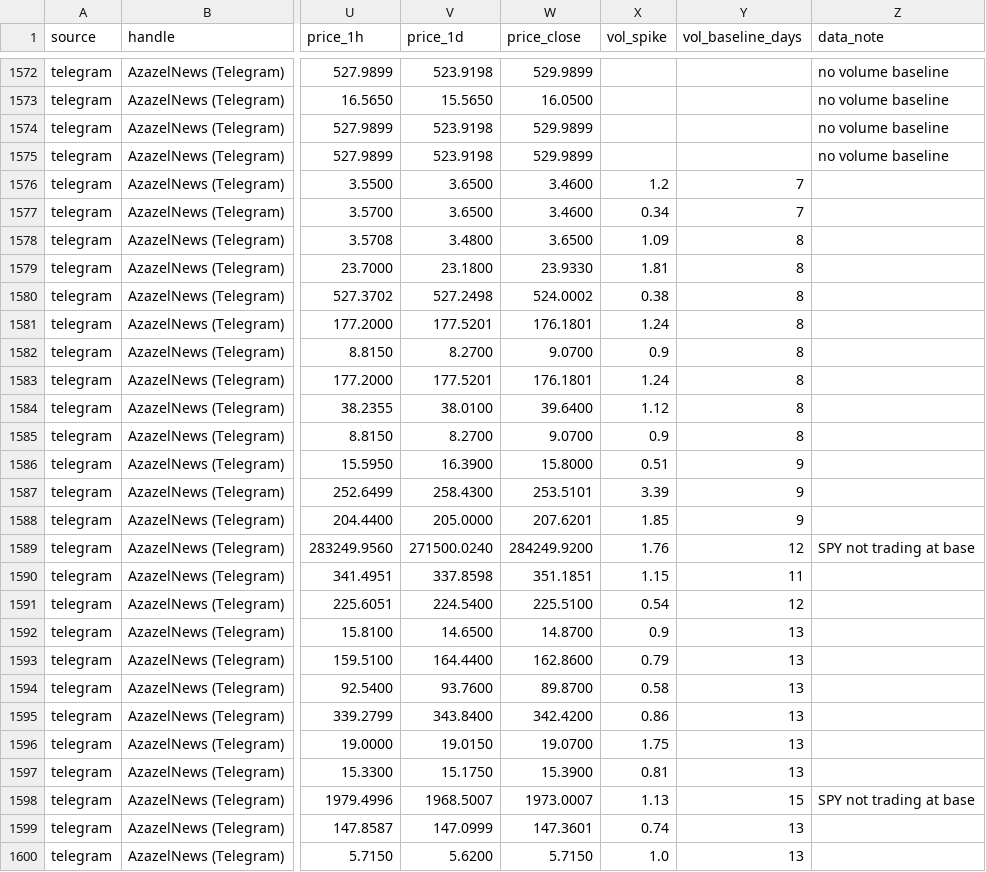
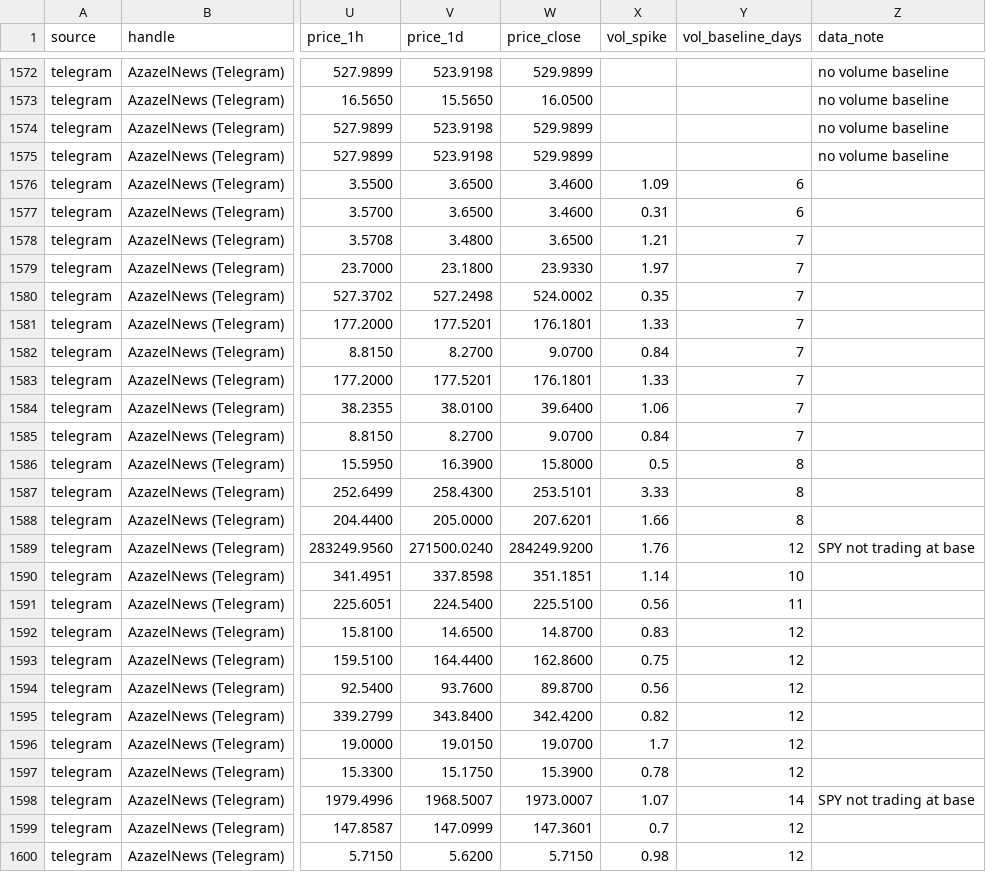
Before and after one commit to nikdep/market-dash-lkoa20, a CSV file: api/reactions_telegram.csv, drawn as a sheet; only a part is shown, gaps mark what is left out; the diff covers the shown part only; the diff names each change by its address in the sheet, - before the commit and + after, or states it on an @@ line.

```diff
--- a/api/reactions_telegram.csv
+++ b/api/reactions_telegram.csv
-X1576 (vol_spike): 1.2
+X1576 (vol_spike): 1.09
-Y1576:Y1577 (vol_baseline_days): 7
+Y1576:Y1577 (vol_baseline_days): 6
-X1577 (vol_spike): 0.34
+X1577 (vol_spike): 0.31
-X1578 (vol_spike): 1.09
+X1578 (vol_spike): 1.21
-Y1578:Y1585 (vol_baseline_days): 8
+Y1578:Y1585 (vol_baseline_days): 7
-X1579 (vol_spike): 1.81
+X1579 (vol_spike): 1.97
-X1580 (vol_spike): 0.38
+X1580 (vol_spike): 0.35
-X1581 (vol_spike): 1.24
+X1581 (vol_spike): 1.33
-X1582 (vol_spike): 0.9
+X1582 (vol_spike): 0.84
-X1583 (vol_spike): 1.24
+X1583 (vol_spike): 1.33
-X1584 (vol_spike): 1.12
+X1584 (vol_spike): 1.06
-X1585 (vol_spike): 0.9
+X1585 (vol_spike): 0.84
-X1586 (vol_spike): 0.51
+X1586 (vol_spike): 0.5
-Y1586:Y1588 (vol_baseline_days): 9
+Y1586:Y1588 (vol_baseline_days): 8
-X1587 (vol_spike): 3.39
+X1587 (vol_spike): 3.33
-X1588 (vol_spike): 1.85
+X1588 (vol_spike): 1.66
-X1590 (vol_spike): 1.15
+X1590 (vol_spike): 1.14
-Y1590 (vol_baseline_days): 11
+Y1590 (vol_baseline_days): 10
-X1591 (vol_spike): 0.54
+X1591 (vol_spike): 0.56
-Y1591 (vol_baseline_days): 12
+Y1591 (vol_baseline_days): 11
-X1592 (vol_spike): 0.9
+X1592 (vol_spike): 0.83
-Y1592:Y1597 (vol_baseline_days): 13
+Y1592:Y1597 (vol_baseline_days): 12
-X1593 (vol_spike): 0.79
+X1593 (vol_spike): 0.75
-X1594 (vol_spike): 0.58
+X1594 (vol_spike): 0.56
-X1595 (vol_spike): 0.86
+X1595 (vol_spike): 0.82
-X1596 (vol_spike): 1.75
+X1596 (vol_spike): 1.7
-X1597 (vol_spike): 0.81
+X1597 (vol_spike): 0.78
-X1598 (vol_spike): 1.13
+X1598 (vol_spike): 1.07
-Y1598 (vol_baseline_days): 15
+Y1598 (vol_baseline_days): 14
-X1599 (vol_spike): 0.74
+X1599 (vol_spike): 0.7
-Y1599:Y1600 (vol_baseline_days): 13
+Y1599:Y1600 (vol_baseline_days): 12
-X1600 (vol_spike): 1.0
+X1600 (vol_spike): 0.98
```
Also changed, not shown: 19 edited cells elsewhere in this file, api/candidates.csv, api/crypto.csv, 11 other files.
